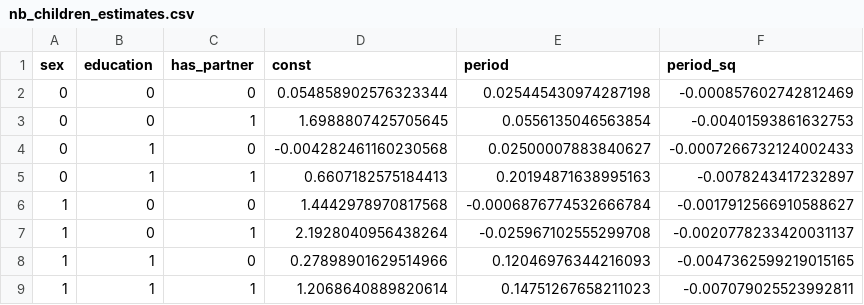
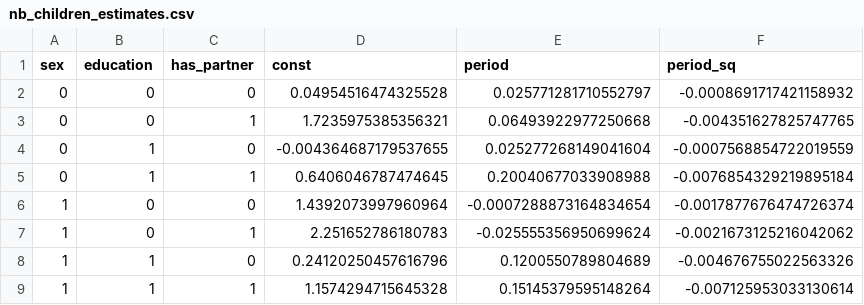
Before and after one commit to PolicyUncertainty/analysis, a CSV file: output/est_results/nb_children_estimates.csv, drawn as a sheet.

Commit message:
Version with correct partner estimates (#78)
Co-authored-by: brunoVeltri <bruno.veltri@hu-berlin.de>
Co-authored-by: gregor-schueler <gregor.schueler.2002@gmail.com>

```diff
--- a/output/est_results/nb_children_estimates.csv
+++ b/output/est_results/nb_children_estimates.csv
@@ -1,9 +1,9 @@
 sex,education,has_partner,const,period,period_sq
-0,0,0,0.054858902576323344,0.025445430974287198,-0.000857602742812469
-0,0,1,1.6988807425705645,0.0556135046563854,-0.00401593861632753
-0,1,0,-0.004282461160230568,0.02500007883840627,-0.0007266732124002433
-0,1,1,0.6607182575184413,0.20194871638995163,-0.0078243417232897
-1,0,0,1.4442978970817568,-0.0006876774532666784,-0.0017912566910588627
-1,0,1,2.1928040956438264,-0.025967102555299708,-0.0020778233420031137
-1,1,0,0.27898901629514966,0.12046976344216093,-0.0047362599219015165
-1,1,1,1.2068640889820614,0.14751267658211023,-0.007079025523992811
+0,0,0,0.04954516474325528,0.025771281710552797,-0.0008691717421158932
+0,0,1,1.7235975385356321,0.06493922977250668,-0.004351627825747765
+0,1,0,-0.004364687179537655,0.025277268149041604,-0.0007568854722019559
+0,1,1,0.6406046787474645,0.20040677033908988,-0.0076854329219895184
+1,0,0,1.4392073997960964,-0.0007288873164834654,-0.0017877676474726374
+1,0,1,2.251652786180783,-0.025555356950699624,-0.0021673125216042062
+1,1,0,0.24120250457616796,0.1200550789804689,-0.004676755022563326
+1,1,1,1.1574294715645328,0.15145379595148264,-0.007125953033130614
```
Also changed, not shown: output/est_results/health_transition_matrix.csv, 43 other files.
